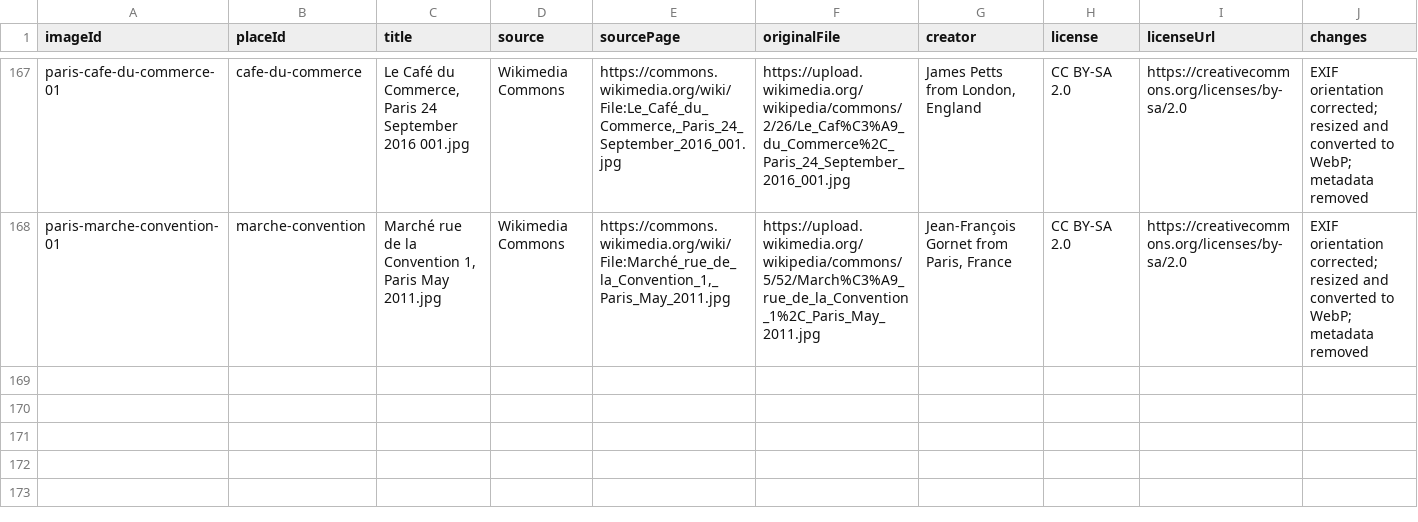
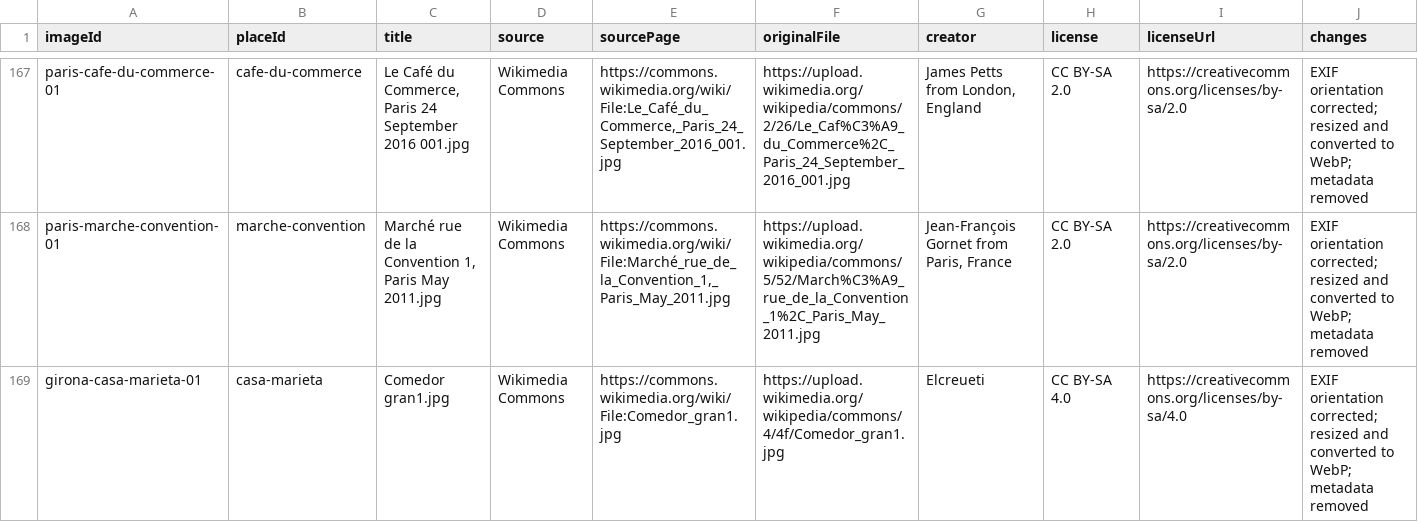
Before and after one commit to jeongjae/SP-FR-guidebook, a CSV file: data/images/image-manifest.csv, drawn as a sheet; only a part is shown, gaps mark what is left out; rows hold the shown columns only; the diff names each change by its address in the sheet, - before the commit and + after, or states it on an @@ line.

```diff
--- a/data/images/image-manifest.csv
+++ b/data/images/image-manifest.csv
+row 169: girona-casa-marieta-01 | casa-marieta | Comedor gran1.jpg | Wikimedia Commons | https://commons.wikimedia.org/wiki/File:Comedor_gran1.jpg | https://upload.wikimedia.org/wikipedia/commons/4/4f/Comedor_gran1.jpg | Elcreueti | CC BY-SA 4.0 | https://creativecommons.org/licenses/by-sa/4.0 | EXIF orientation corrected; resized and converted to WebP; metadata removed
```
Also changed, not shown: 37 other files.
